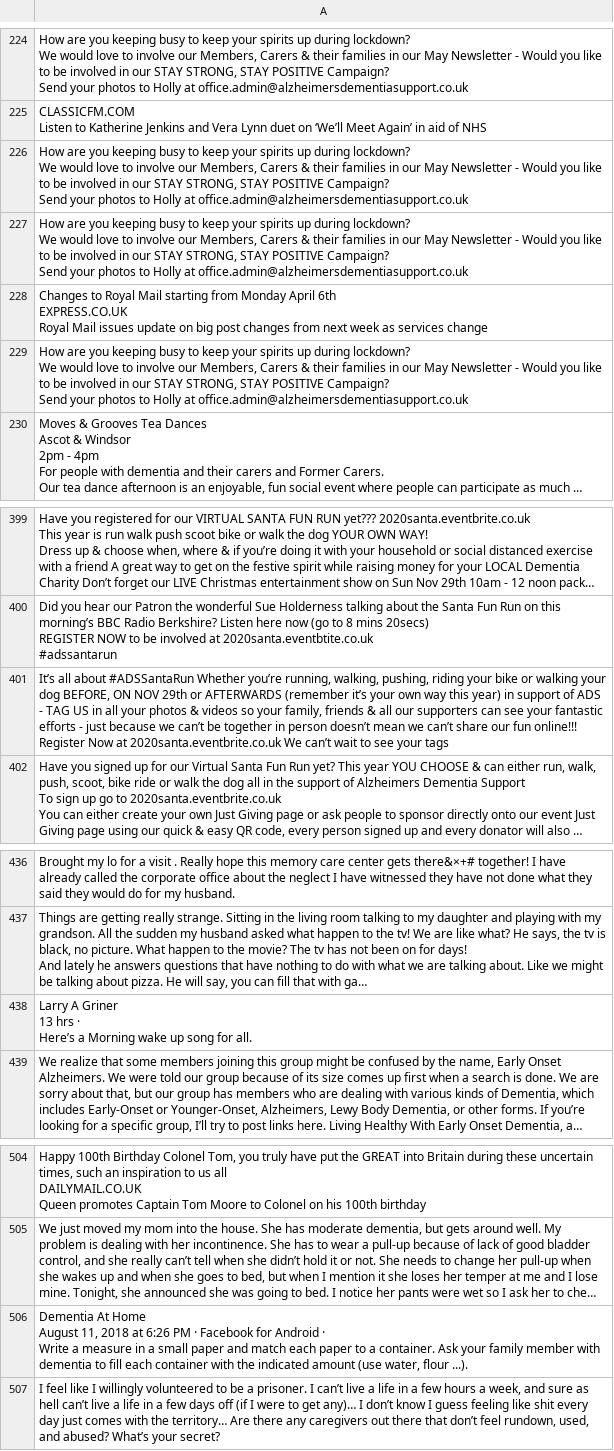
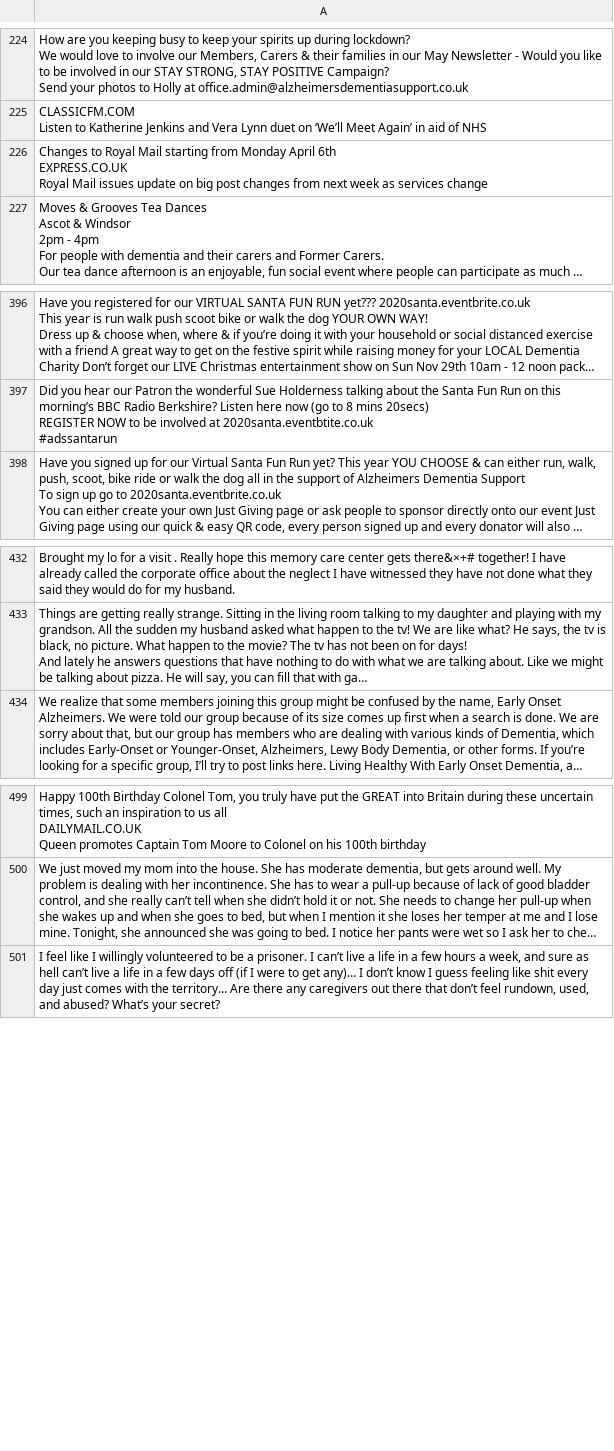
Before and after one commit to Alois-Software/data-modeling, a CSV file: social_media_remove_posts.csv (was social_media_remove_long_posts.csv), drawn as a sheet; only a part is shown, gaps mark what is left out; long unchanged cells end in …; ↵ is a line break in a cell; the diff names each change by its address in the sheet, - before the commit and + after, or states it on an @@ line.

Commit message:
Remove duplicate posts

```diff
--- a/social_media_remove_long_posts.csv
+++ b/social_media_remove_posts.csv
-row 226: How are you keeping busy to keep your spirits up during lockdown? ↵ We would love to involve our Members, Carers & their families in our May Newsletter - Would you like to be involved in our STAY STRONG, STAY POSITIVE Campaign? ↵ Send your photos to Holly at office.admin@alzheimersdementiasupport.co.uk
-row 227: How are you keeping busy to keep your spirits up during lockdown? ↵ We would love to involve our Members, Carers & their families in our May Newsletter - Would you like to be involved in our STAY STRONG, STAY POSITIVE Campaign? ↵ Send your photos to Holly at office.admin@alzheimersdementiasupport.co.uk
-row 229: How are you keeping busy to keep your spirits up during lockdown? ↵ We would love to involve our Members, Carers & their families in our May Newsletter - Would you like to be involved in our STAY STRONG, STAY POSITIVE Campaign? ↵ Send your photos to Holly at office.admin@alzheimersdementiasupport.co.uk
-row 401: It’s all about #ADSSantaRun Whether you’re running, walking, pushing, riding your bike or walking your dog BEFORE, ON NOV 29th or AFTERWARDS (remember it’s your own way this year) in support of ADS - TAG US in all your photos & videos so your family, friends & all our supporters can see your fantastic efforts - just because we can’t be together in person doesn’t mean we can’t share our fun online!!! Register Now at 2020santa.eventbrite.co.uk We can’t wait to see your tags
-row 438: Larry A Griner ↵ 13 hrs · ↵ Here’s a Morning wake up song for all.
-row 506: Dementia At Home ↵ August 11, 2018 at 6:26 PM · Facebook for Android · ↵ Write a measure in a small paper and match each paper to a container. Ask your family member with dementia to fill each container with the indicated amount (use water, flour ...).
```
Also changed, not shown: 2 other files.
